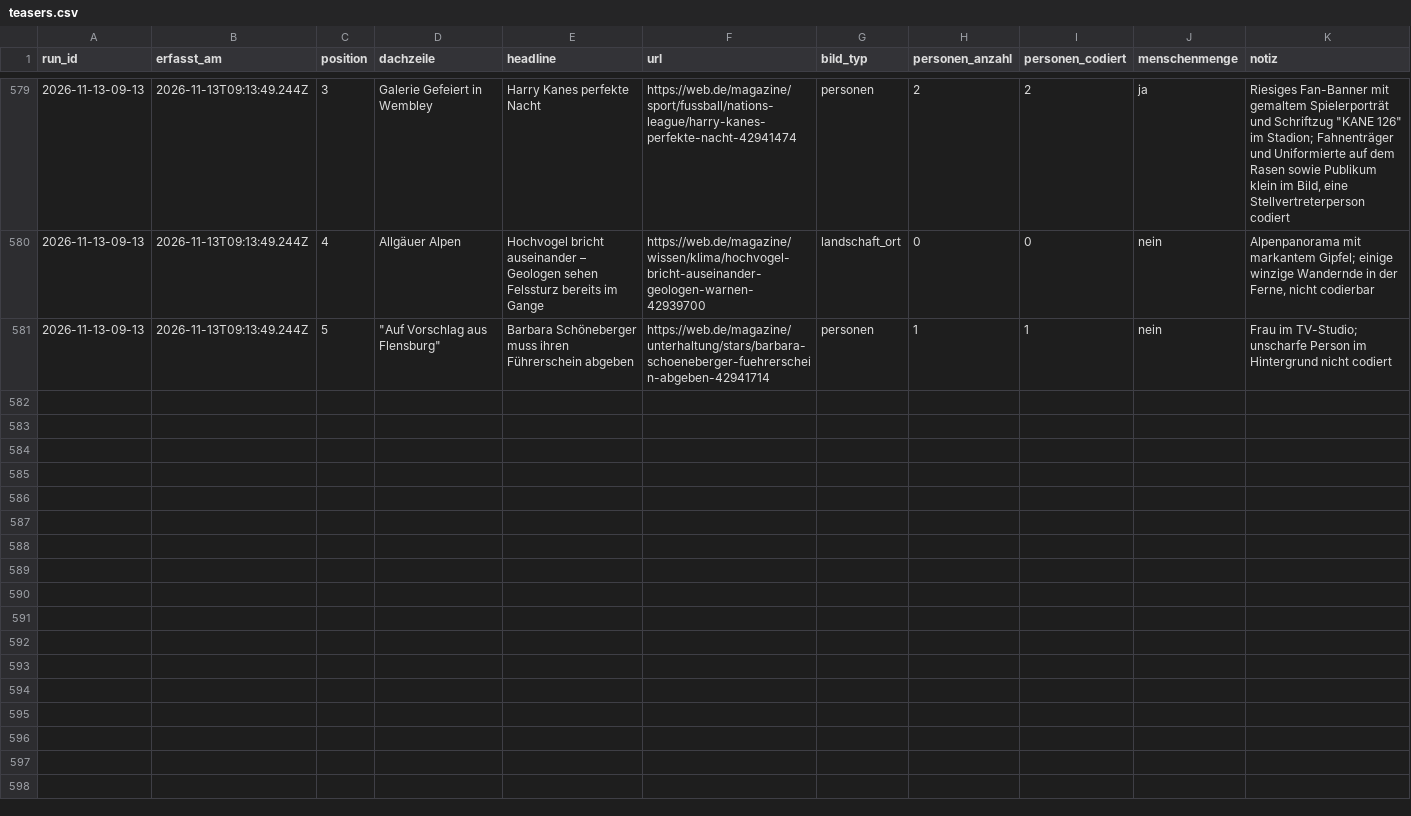
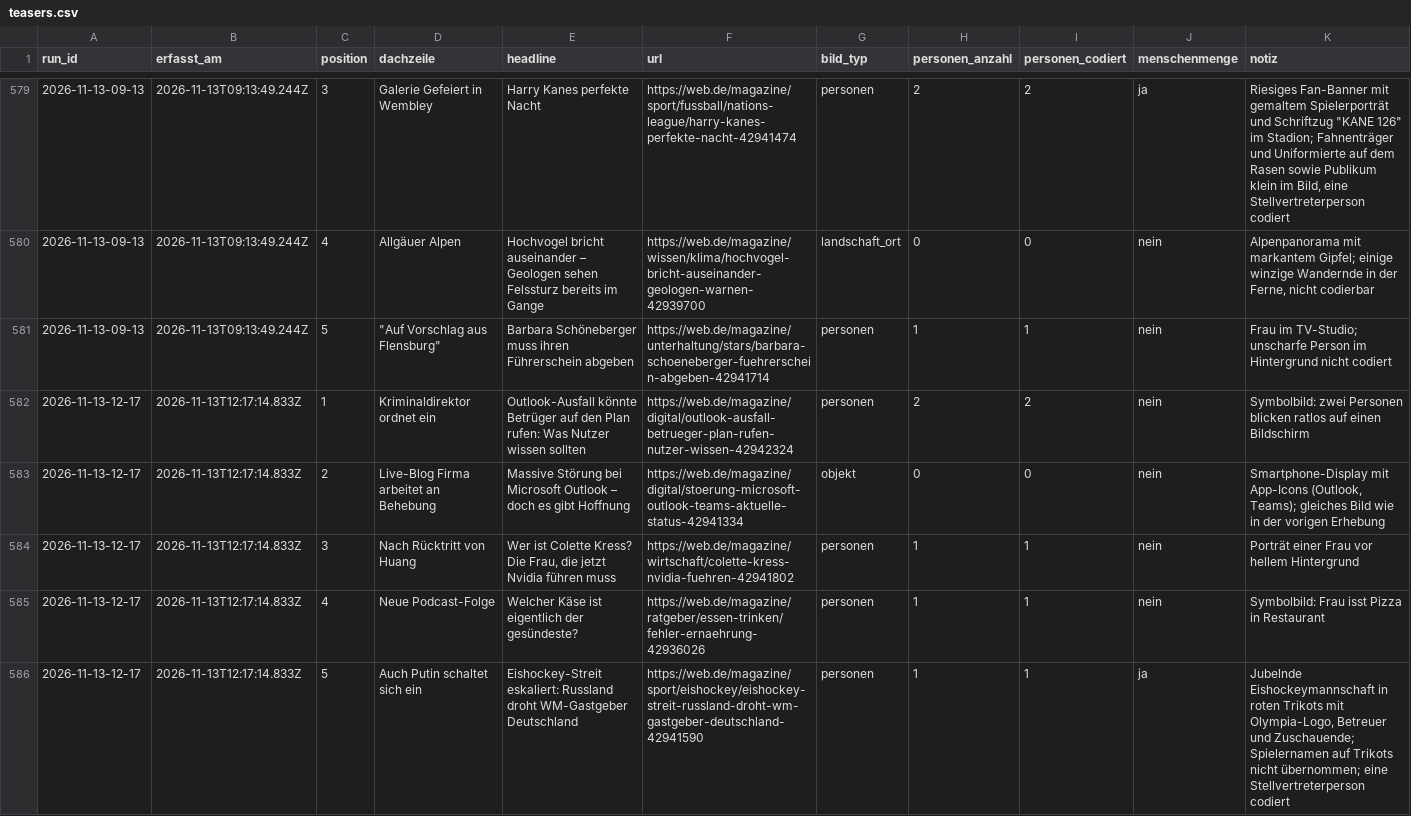
Before and after one commit to happkatharina71-bit/crmd, a CSV file: webde-monitor/data/teasers.csv, drawn as a sheet; only a part is shown, gaps mark what is left out.

```diff
--- a/webde-monitor/data/teasers.csv
+++ b/webde-monitor/data/teasers.csv
@@ -581 +581,6 @@ run_id,erfasst_am,position,dachzeile,headline,url,bild_typ,personen_anzahl,perso
 2026-11-13-09-13,2026-11-13T09:13:49.244Z,5,"""Auf Vorschlag aus Flensburg""",Barbara Schöneberger muss ihren Führerschein abgeben,https://web.de/magazine/unterhaltung/stars/barbara-schoeneberger-fuehrerschein-abgeben-42941714,personen,1,1,nein,"Frau im TV-Studio; unscharfe Person im Hintergrund nicht codiert"
+2026-11-13-12-17,2026-11-13T12:17:14.833Z,1,Kriminaldirektor ordnet ein,Outlook-Ausfall könnte Betrüger auf den Plan rufen: Was Nutzer wissen sollten,https://web.de/magazine/digital/outlook-ausfall-betrueger-plan-rufen-nutzer-wissen-42942324,personen,2,2,nein,Symbolbild: zwei Personen blicken ratlos auf einen Bildschirm
+2026-11-13-12-17,2026-11-13T12:17:14.833Z,2,Live-Blog Firma arbeitet an Behebung,Massive Störung bei Microsoft Outlook – doch es gibt Hoffnung,https://web.de/magazine/digital/stoerung-microsoft-outlook-teams-aktuelle-status-42941334,objekt,0,0,nein,"Smartphone-Display mit App-Icons (Outlook, Teams); gleiches Bild wie in der vorigen Erhebung"
+2026-11-13-12-17,2026-11-13T12:17:14.833Z,3,Nach Rücktritt von Huang,"Wer ist Colette Kress? Die Frau, die jetzt Nvidia führen muss",https://web.de/magazine/wirtschaft/colette-kress-nvidia-fuehren-42941802,personen,1,1,nein,Porträt einer Frau vor hellem Hintergrund
+2026-11-13-12-17,2026-11-13T12:17:14.833Z,4,Neue Podcast-Folge,Welcher Käse ist eigentlich der gesündeste?,https://web.de/magazine/ratgeber/essen-trinken/fehler-ernaehrung-42936026,personen,1,1,nein,Symbolbild: Frau isst Pizza in Restaurant
+2026-11-13-12-17,2026-11-13T12:17:14.833Z,5,Auch Putin schaltet sich ein,Eishockey-Streit eskaliert: Russland droht WM-Gastgeber Deutschland,https://web.de/magazine/sport/eishockey/eishockey-streit-russland-droht-wm-gastgeber-deutschland-42941590,personen,1,1,ja,"Jubelnde Eishockeymannschaft in roten Trikots mit Olympia-Logo, Betreuer und Zuschauende; Spielernamen auf Trikots nicht übernommen; eine Stellvertreterperson codiert"
```
Also changed, not shown: webde-monitor/data/persons.csv, 7 other files.
